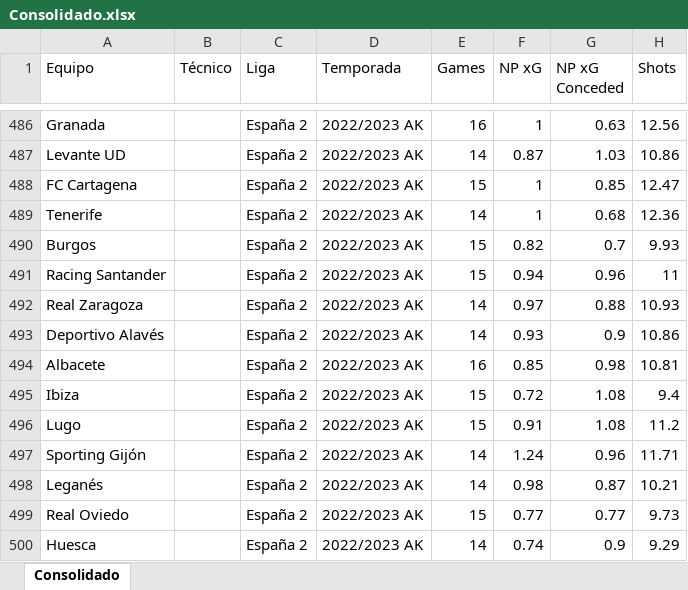
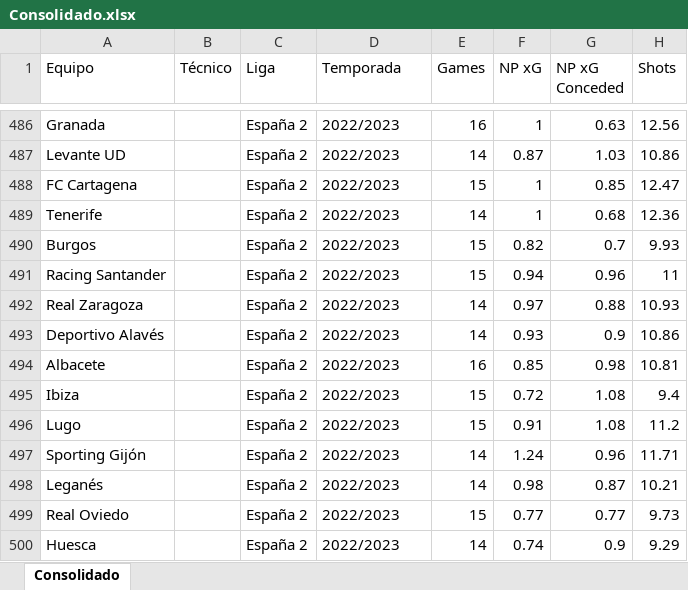
Before and after one commit to agaribay7/RadarTecnicos, an Excel workbook: Consolidado.xlsx, sheet Consolidado, drawn as a sheet; only a part is shown, gaps mark what is left out; values as stored, in another font and other column widths than the file's, no borders; the diff covers the shown part only; the diff names each change by its address in the sheet, - before the commit and + after, or states it on an @@ line.

```diff
--- a/Consolidado.xlsx (sheet Consolidado)
+++ b/Consolidado.xlsx (sheet Consolidado)
-D486:D500 (Temporada): 2022/2023 AK
+D486:D500 (Temporada): 2022/2023
```
Also changed, not shown: 27 edited cells elsewhere in this sheet.
